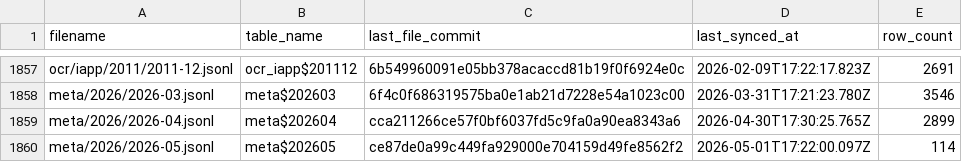
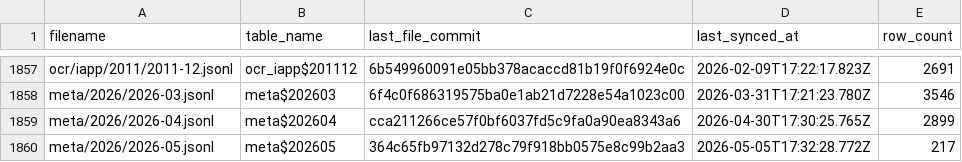
Before and after one commit to dtinth/openlawdata-bigquery, a CSV file: state.csv, drawn as a sheet; only a part is shown, gaps mark what is left out.

Commit message:
Update state.csv

```diff
--- a/state.csv
+++ b/state.csv
@@ -1859,2 +1859,2 @@ meta/2026/2026-03.jsonl,meta$202603,6f4c0f686319575ba0e1ab21d7228e54a1023c00,202
 meta/2026/2026-04.jsonl,meta$202604,cca211266ce57f0bf6037fd5c9fa0a90ea8343a6,2026-04-30T17:30:25.765Z,2899
-meta/2026/2026-05.jsonl,meta$202605,ce87de0a99c449fa929000e704159d49fe8562f2,2026-05-01T17:22:00.097Z,114
+meta/2026/2026-05.jsonl,meta$202605,364c65fb97132d278c79f918bb0575e8c99b2aa3,2026-05-05T17:32:28.772Z,217
```
